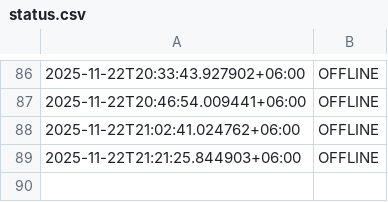
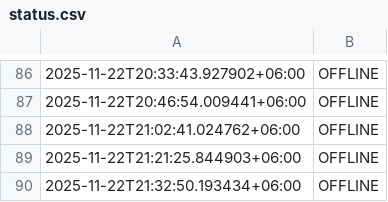
Before and after one commit to akashrahman-me/fiverr-status-monitor, a CSV file: status.csv, drawn as a sheet; only a part is shown, gaps mark what is left out.

```diff
--- a/status.csv
+++ b/status.csv
@@ -89 +89,2 @@
 2025-11-22T21:21:25.844903+06:00,OFFLINE
+2025-11-22T21:32:50.193434+06:00,OFFLINE
```
Also changed, not shown: 1 other file.
